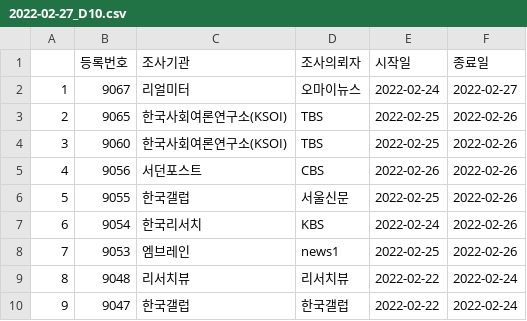
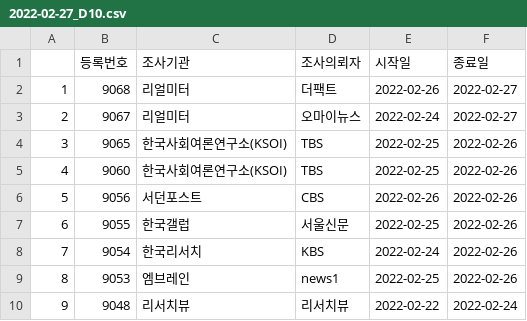
Before and after one commit to scholarsbookcase/koreanelectionpolls2022, a CSV file: IncludedPollsByDate/2022-02-27_D10.csv, drawn as a sheet; only a part is shown; the shorter side is filled out with more unchanged rows; addresses are those after the commit; the diff names each change by its address in the sheet, - before the commit and + after, or states it on an @@ line.

```diff
--- a/IncludedPollsByDate/2022-02-27_D10.csv
+++ b/IncludedPollsByDate/2022-02-27_D10.csv
+row 2: 1 | 9068 | 리얼미터 | 더팩트 | 2022-02-26 | 2022-02-27
@@ column A renumbered from row 3 down @@
```
Also changed, not shown: IncludedPollsByDate/2022-02-27_D14.csv, IncludedPollsByDate/2022-02-27_D7.csv, 7 other files.
